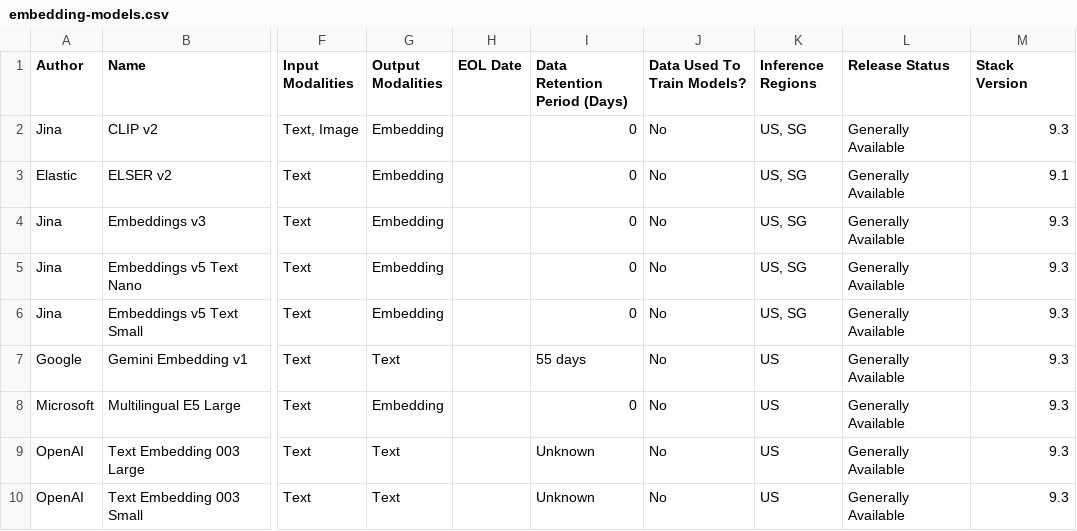
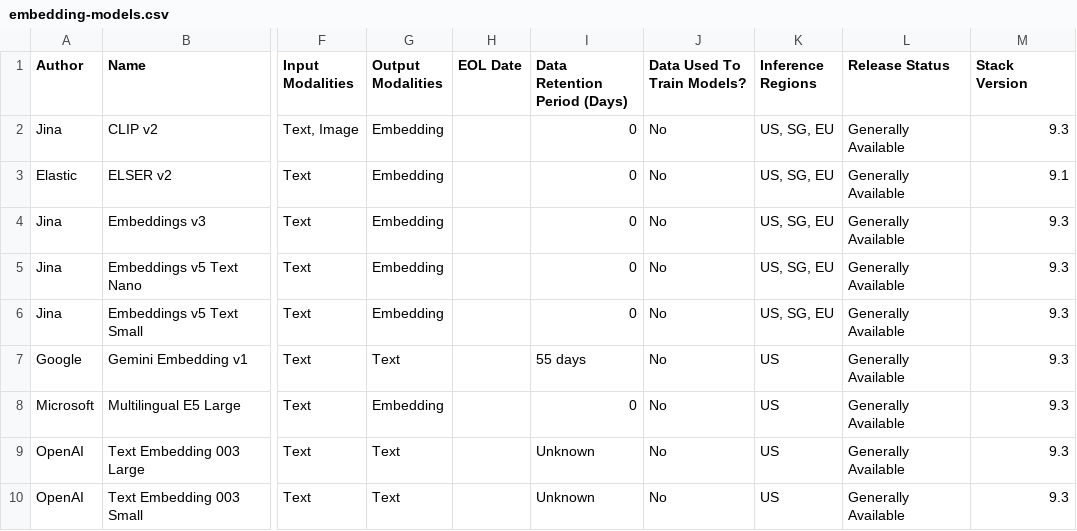
Before and after one commit to mdbirnstiehl/docs-content, a CSV file: explore-analyze/elastic-inference/embedding-models.csv, drawn as a sheet; only a part is shown, gaps mark what is left out; the diff names each change by its address in the sheet, - before the commit and + after, or states it on an @@ line.

```diff
--- a/explore-analyze/elastic-inference/embedding-models.csv
+++ b/explore-analyze/elastic-inference/embedding-models.csv
-K2:K6 (Inference Regions): US, SG
+K2:K6 (Inference Regions): US, SG, EU
```
Also changed, not shown: explore-analyze/elastic-inference/chat-models.csv, explore-analyze/elastic-inference/reranker-models.csv.
